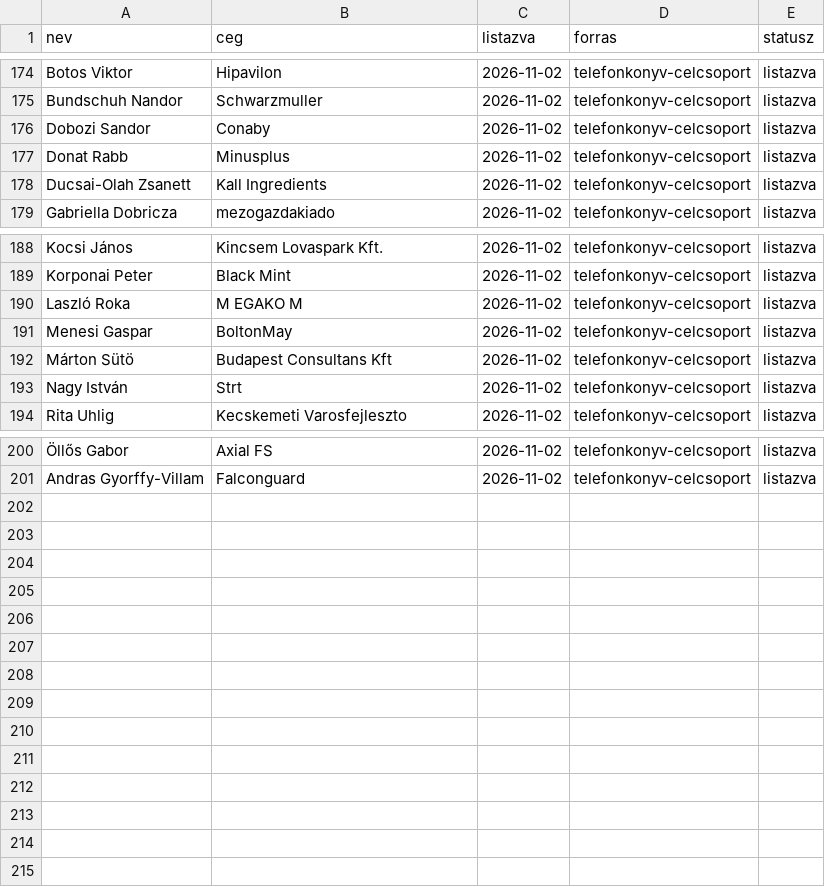
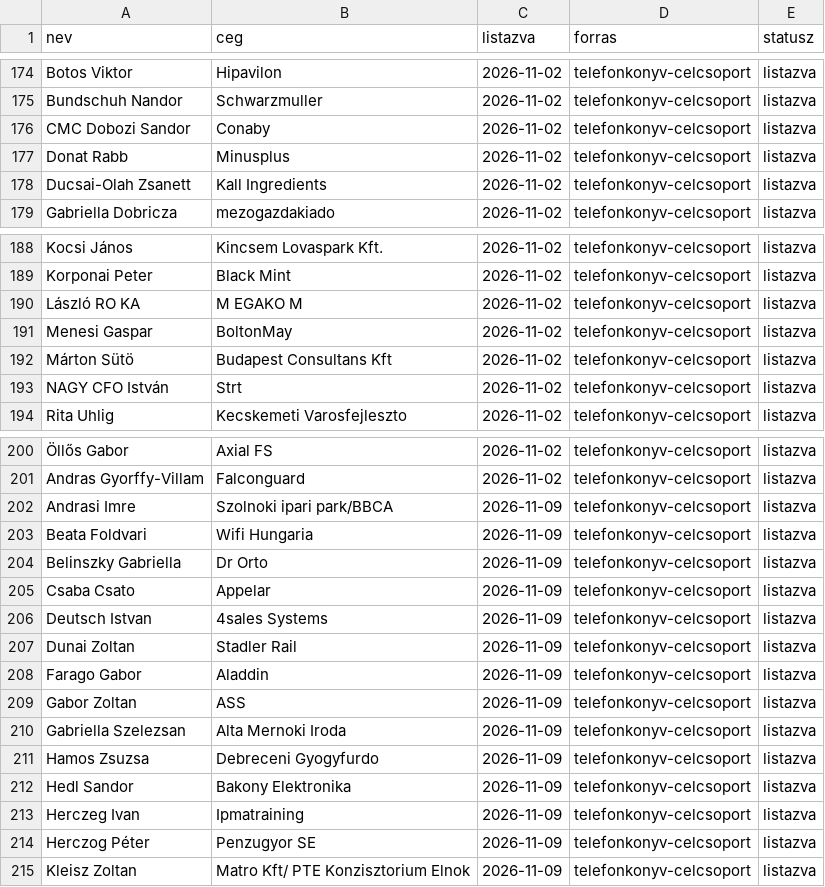
Before and after one commit to borosaronadv-max/lead-creation, a CSV file: data/linkedin-meghivo-naplo.csv, drawn as a sheet; only a part is shown, gaps mark what is left out; the diff names each change by its address in the sheet, - before the commit and + after, or states it on an @@ line.

```diff
--- a/data/linkedin-meghivo-naplo.csv
+++ b/data/linkedin-meghivo-naplo.csv
-A176 (nev): Dobozi Sandor
+A176 (nev): CMC Dobozi Sandor
-A190 (nev): Laszló Roka
+A190 (nev): László RO KA
-A193 (nev): Nagy István
+A193 (nev): NAGY CFO István
+row 202: Andrasi Imre | Szolnoki ipari park/BBCA | 2026-11-09 | telefonkonyv-celcsoport | listazva
+row 203: Beata Foldvari | Wifi Hungaria | 2026-11-09 | telefonkonyv-celcsoport | listazva
+row 204: Belinszky Gabriella | Dr Orto | 2026-11-09 | telefonkonyv-celcsoport | listazva
+row 205: Csaba Csato | Appelar | 2026-11-09 | telefonkonyv-celcsoport | listazva
+row 206: Deutsch Istvan | 4sales Systems | 2026-11-09 | telefonkonyv-celcsoport | listazva
+row 207: Dunai Zoltan | Stadler Rail | 2026-11-09 | telefonkonyv-celcsoport | listazva
+row 208: Farago Gabor | Aladdin | 2026-11-09 | telefonkonyv-celcsoport | listazva
+row 209: Gabor Zoltan | ASS | 2026-11-09 | telefonkonyv-celcsoport | listazva
+row 210: Gabriella Szelezsan | Alta Mernoki Iroda | 2026-11-09 | telefonkonyv-celcsoport | listazva
+row 211: Hamos Zsuzsa | Debreceni Gyogyfurdo | 2026-11-09 | telefonkonyv-celcsoport | listazva
+row 212: Hedl Sandor | Bakony Elektronika | 2026-11-09 | telefonkonyv-celcsoport | listazva
+row 213: Herczeg Ivan | Ipmatraining | 2026-11-09 | telefonkonyv-celcsoport | listazva
+row 214: Herczog Péter | Penzugyor SE | 2026-11-09 | telefonkonyv-celcsoport | listazva
+row 215: Kleisz Zoltan | Matro Kft/ PTE Konzisztorium Elnok | 2026-11-09 | telefonkonyv-celcsoport | listazva
```
Also changed, not shown: data/linkedin-stats.csv.
